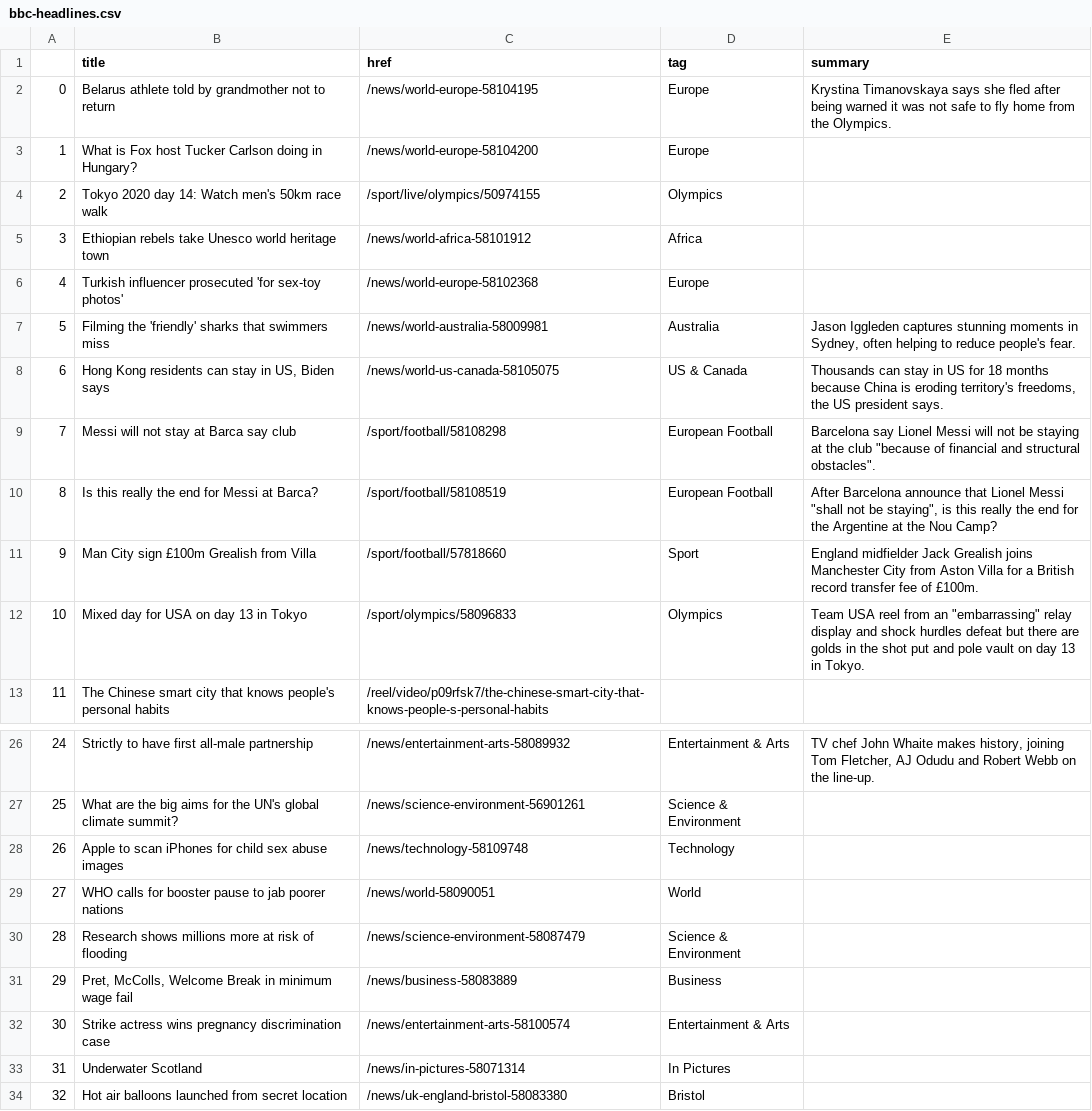
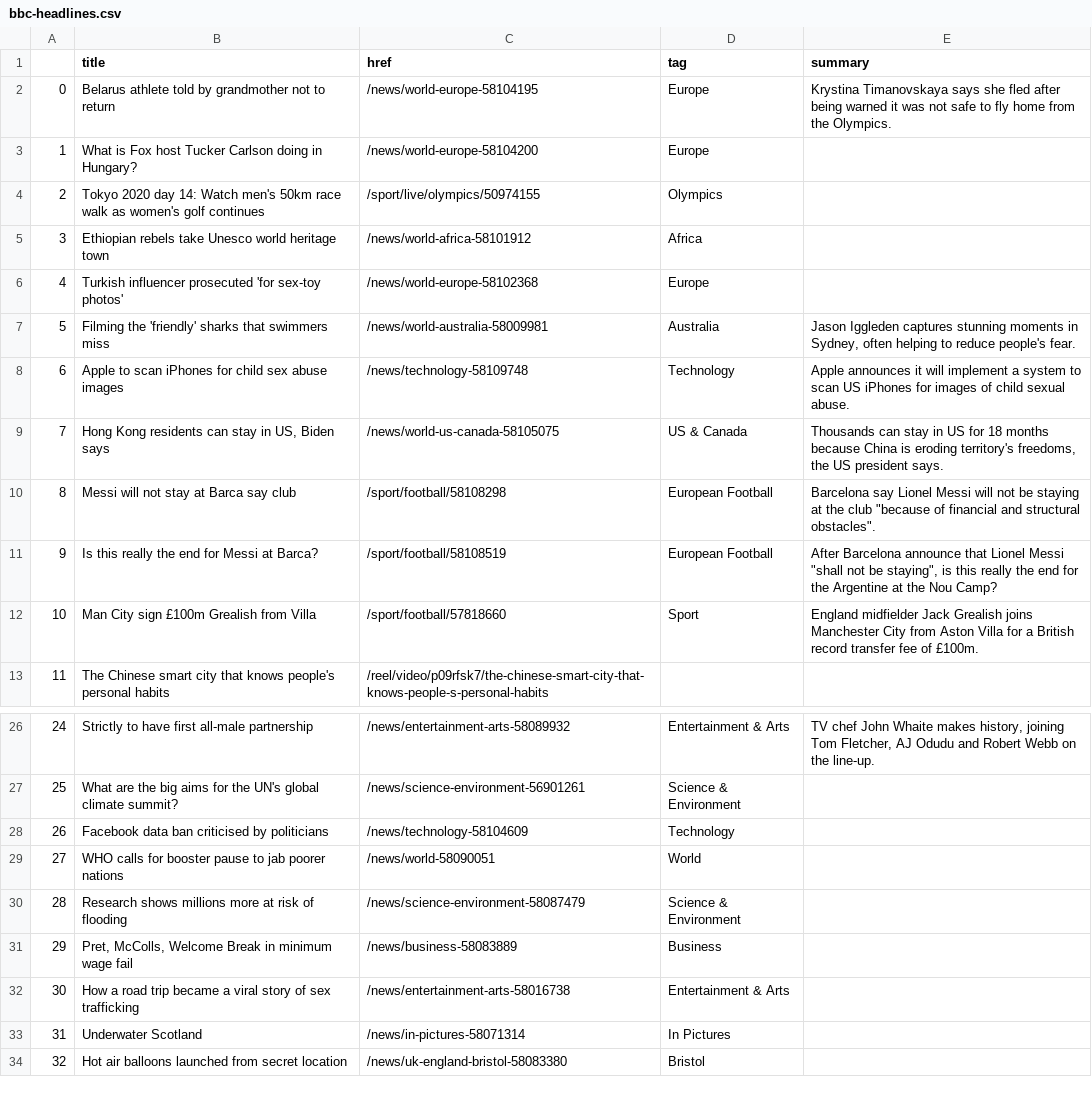
Before and after one commit to anth3lia/automatic-scraper, a CSV file: bbc-headlines.csv, drawn as a sheet; only a part is shown, gaps mark what is left out; removed rows and columns are numbered as before the commit, all else as after; the diff names each change by its address in the sheet, - before the commit and + after, or states it on an @@ line.

```diff
--- a/bbc-headlines.csv
+++ b/bbc-headlines.csv
-B4 (title): …race walk
+B4 (title): …race walk as women's golf continues
+row 8: 6 | Apple to scan iPhones for child sex abuse images | /news/technology-58109748 | Technology | Apple announces it will implement a system to scan US iPhones for images of child sexual abuse.
@@ column A renumbered between rows 9 and 12 @@
-row 12: 10 | Mixed day for USA on day 13 in Tokyo | /sport/olympics/58096833 | Olympics | Team USA reel from an "embarrassing" relay display and shock hurdles defeat but there are golds in the shot put and pole vault on day 13 in Tokyo.
-B28 (title): Apple to scan iPhones for child sex abuse images
+B28 (title): Facebook data ban criticised by politicians
-C28 (href): /news/technology-58109748
+C28 (href): /news/technology-58104609
-B32 (title): Strike actress wins pregnancy discrimination case
+B32 (title): How a road trip became a viral story of sex trafficking
-C32 (href): /news/entertainment-arts-58100574
+C32 (href): /news/entertainment-arts-58016738
```
